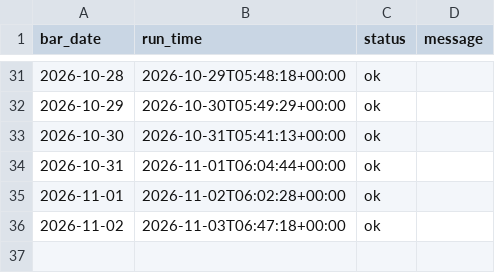
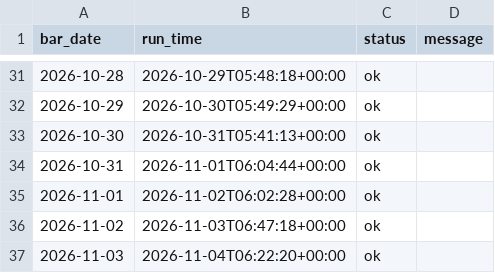
Before and after one commit to mylanreijnen2003-bot/TBotai, a CSV file: state/runs.csv, drawn as a sheet; only a part is shown, gaps mark what is left out.

```diff
--- a/state/runs.csv
+++ b/state/runs.csv
@@ -36 +36,2 @@ bar_date,run_time,status,message
 2026-11-02,2026-11-03T06:47:18+00:00,ok,
+2026-11-03,2026-11-04T06:22:20+00:00,ok,
```
Also changed, not shown: state/equity.csv, state/observations.csv, 3 other files.
